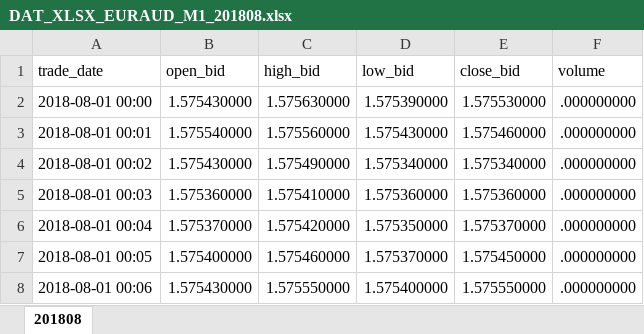
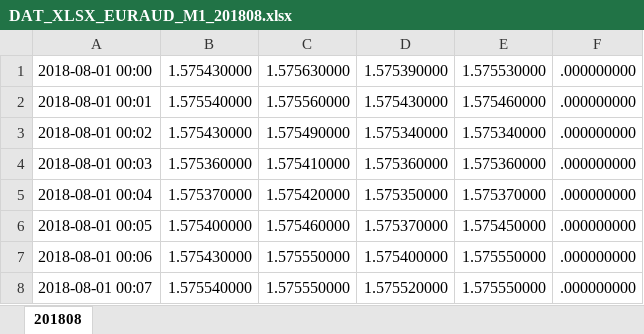
Before and after one commit to arzon4dt/trading, an Excel workbook: data_stock/DAT_XLSX_EURAUD_M1_201808.xlsx, sheet 201808, drawn as a sheet; only a part is shown; the shorter side is filled out with more unchanged rows; values as stored, in another font and other column widths than the file's, no borders; the diff names each change by its address in the sheet, - before the commit and + after, or states it on an @@ line.

Commit message:
Import data finished, prototype chart for user dashboard
Import data finished, prototype chart for user dashboard

```diff
--- a/data_stock/DAT_XLSX_EURAUD_M1_201808.xlsx (sheet 201808)
+++ b/data_stock/DAT_XLSX_EURAUD_M1_201808.xlsx (sheet 201808)
-row 1: trade_date | open_bid | high_bid | low_bid | close_bid | volume
```
Also changed, not shown: 9 other files.
